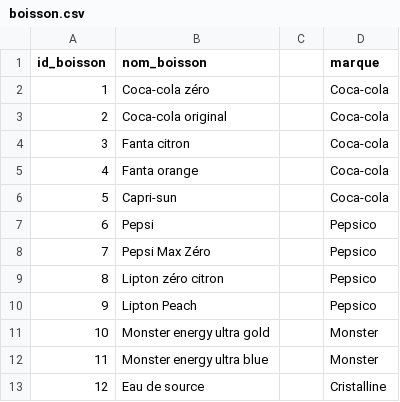
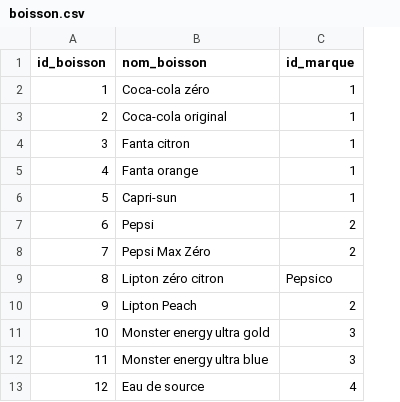
Before and after one commit to giblimdev/MySql_demo, a CSV file: boisson.csv, drawn as a sheet; removed rows and columns are numbered as before the commit, all else as after; the diff names each change by its address in the sheet, - before the commit and + after, or states it on an @@ line.

```diff
--- a/boisson.csv
+++ b/boisson.csv
-column C, empty
-column D (marque), rows 2-13: Coca-cola | Coca-cola | Coca-cola | Coca-cola | Coca-cola | Pepsico | Pepsico | Pepsico | Pepsico | Monster | Monster | Cristalline
+column C (id_marque), rows 2-13: 1 | 1 | 1 | 1 | 1 | 2 | 2 | Pepsico | 2 | 3 | 3 | 4
```
Also changed, not shown: focaccia.csv, 11 other files.
